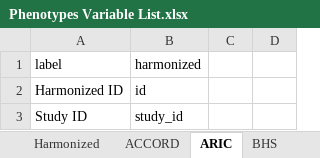
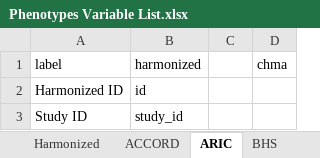
Before and after one commit to jialiguo511/diabetes_endotypes_cohorts_JG, an Excel workbook: data/Phenotypes Variable List.xlsx, sheet ARIC, drawn as a sheet; only a part is shown; values as stored, in another font and other column widths than the file's, no borders; the diff names each change by its address in the sheet, - before the commit and + after, or states it on an @@ line.

```diff
--- a/data/Phenotypes Variable List.xlsx (sheet ARIC)
+++ b/data/Phenotypes Variable List.xlsx (sheet ARIC)
-D1: (empty)
+D1: chma
```
Also changed, not shown: 4 other files.
